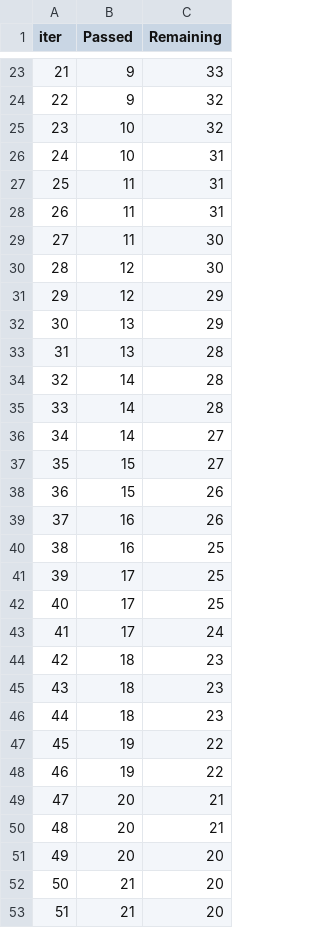
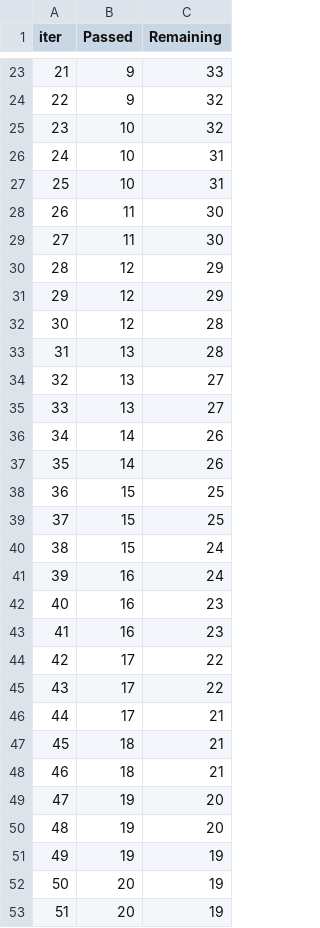
Before and after one commit to VigneshNsamy/mlproject, a TSV file: catboost_info/time_left.tsv, drawn as a sheet; only a part is shown, gaps mark what is left out; the diff covers the shown part only.

```diff
--- a/catboost_info/time_left.tsv
+++ b/catboost_info/time_left.tsv
@@ -26,28 +26,28 @@ iter	Passed	Remaining
 24	10	31
-25	11	31
-26	11	31
+25	10	31
+26	11	30
 27	11	30
-28	12	30
+28	12	29
 29	12	29
-30	13	29
+30	12	28
 31	13	28
-32	14	28
-33	14	28
-34	14	27
-35	15	27
-36	15	26
-37	16	26
-38	16	25
-39	17	25
-40	17	25
-41	17	24
-42	18	23
-43	18	23
-44	18	23
-45	19	22
-46	19	22
-47	20	21
-48	20	21
-49	20	20
-50	21	20
-51	21	20
+32	13	27
+33	13	27
+34	14	26
+35	14	26
+36	15	25
+37	15	25
+38	15	24
+39	16	24
+40	16	23
+41	16	23
+42	17	22
+43	17	22
+44	17	21
+45	18	21
+46	18	21
+47	19	20
+48	19	20
+49	19	19
+50	20	19
+51	20	19
```
Also changed, not shown: 88 edited cells elsewhere in this file, 11 other files.
